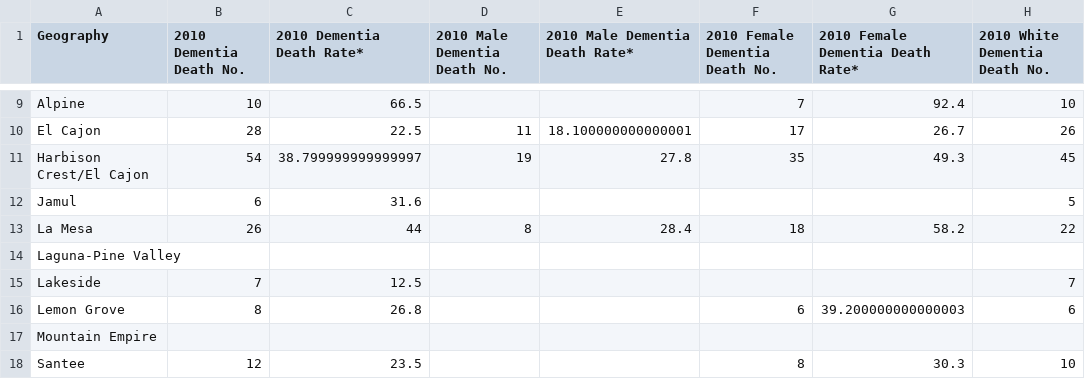
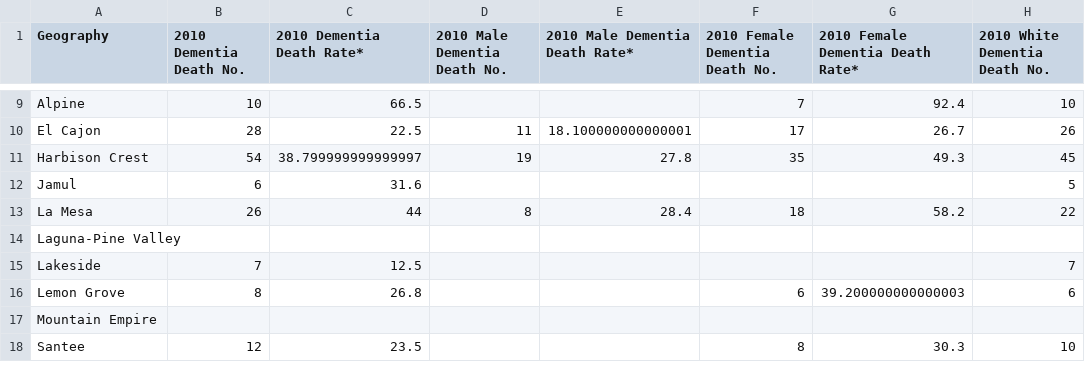
Before and after one commit to ifearcompilererrors/San-Diego-County-Health, a CSV file: static/csv/2010-2012_Dementia.csv, drawn as a sheet; only a part is shown, gaps mark what is left out; the diff names each change by its address in the sheet, - before the commit and + after, or states it on an @@ line.

```diff
--- a/static/csv/2010-2012_Dementia.csv
+++ b/static/csv/2010-2012_Dementia.csv
-A11 (Geography): Harbison Crest/El Cajon
+A11 (Geography): Harbison Crest
```
Also changed, not shown: 2 other files.
